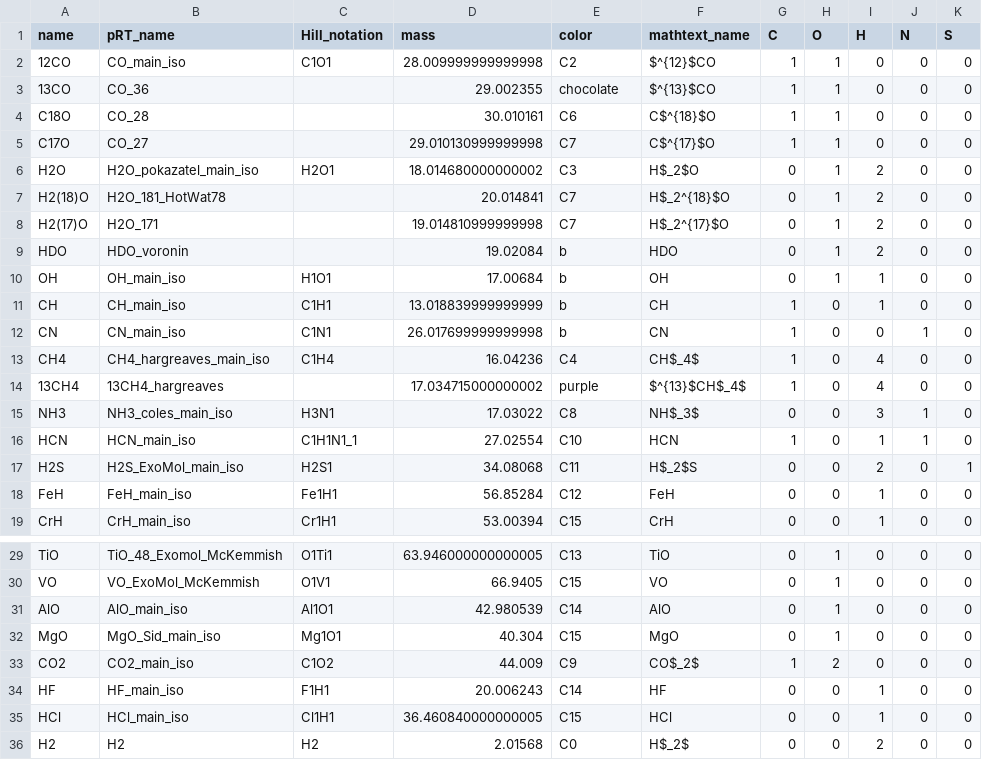
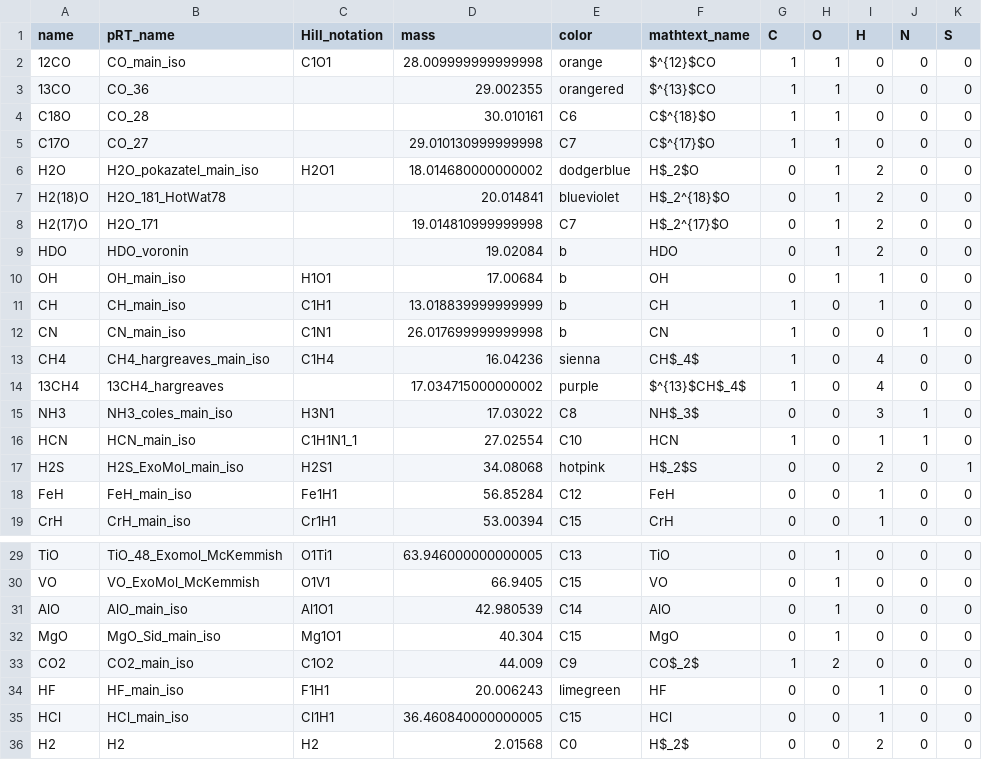
Before and after one commit to NatalieGrasser/atm_retrieval, a CSV file: atm_retrieval/species_info.csv, drawn as a sheet; only a part is shown, gaps mark what is left out.

```diff
--- a/atm_retrieval/species_info.csv
+++ b/atm_retrieval/species_info.csv
@@ -1,8 +1,8 @@
 name,pRT_name,Hill_notation,mass,color,mathtext_name,C,O,H,N,S
-12CO,CO_main_iso,C1O1,28.009999999999998,C2,$^{12}$CO,1,1,0,0,0
-13CO,CO_36,,29.002355,chocolate,$^{13}$CO,1,1,0,0,0
+12CO,CO_main_iso,C1O1,28.009999999999998,orange,$^{12}$CO,1,1,0,0,0
+13CO,CO_36,,29.002355,orangered,$^{13}$CO,1,1,0,0,0
 C18O,CO_28,,30.010161,C6,C$^{18}$O,1,1,0,0,0
 C17O,CO_27,,29.010130999999998,C7,C$^{17}$O,1,1,0,0,0
-H2O,H2O_pokazatel_main_iso,H2O1,18.014680000000002,C3,H$_2$O,0,1,2,0,0
-H2(18)O,H2O_181_HotWat78,,20.014841,C7,H$_2^{18}$O,0,1,2,0,0
+H2O,H2O_pokazatel_main_iso,H2O1,18.014680000000002,dodgerblue,H$_2$O,0,1,2,0,0
+H2(18)O,H2O_181_HotWat78,,20.014841,blueviolet,H$_2^{18}$O,0,1,2,0,0
 H2(17)O,H2O_171,,19.014810999999998,C7,H$_2^{17}$O,0,1,2,0,0
@@ -12,3 +12,3 @@ CH,CH_main_iso,C1H1,13.018839999999999,b,CH,1,0,1,0,0
 CN,CN_main_iso,C1N1,26.017699999999998,b,CN,1,0,0,1,0
-CH4,CH4_hargreaves_main_iso,C1H4,16.04236,C4,CH$_4$,1,0,4,0,0
+CH4,CH4_hargreaves_main_iso,C1H4,16.04236,sienna,CH$_4$,1,0,4,0,0
 13CH4,13CH4_hargreaves,,17.034715000000002,purple,$^{13}$CH$_4$,1,0,4,0,0
@@ -16,3 +16,3 @@ NH3,NH3_coles_main_iso,H3N1,17.03022,C8,NH$_3$,0,0,3,1,0
 HCN,HCN_main_iso,C1H1N1_1,27.02554,C10,HCN,1,0,1,1,0
-H2S,H2S_ExoMol_main_iso,H2S1,34.08068,C11,H$_2$S,0,0,2,0,1
+H2S,H2S_ExoMol_main_iso,H2S1,34.08068,hotpink,H$_2$S,0,0,2,0,1
 FeH,FeH_main_iso,Fe1H1,56.85284,C12,FeH,0,0,1,0,0
@@ -33,3 +33,3 @@ MgO,MgO_Sid_main_iso,Mg1O1,40.304,C15,MgO,0,1,0,0,0
 CO2,CO2_main_iso,C1O2,44.009,C9,CO$_2$,1,2,0,0,0
-HF,HF_main_iso,F1H1,20.006243,C14,HF,0,0,1,0,0
+HF,HF_main_iso,F1H1,20.006243,limegreen,HF,0,0,1,0,0
 HCl,HCl_main_iso,Cl1H1,36.460840000000005,C15,HCl,0,0,1,0,0
```
Also changed, not shown: 7 other files.
